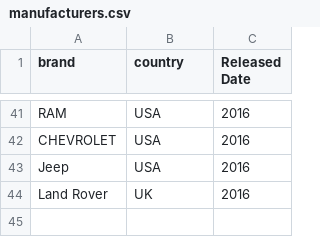
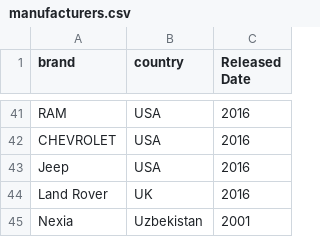
Before and after one commit to JmlKhan/sample-CRUD-on-file, a CSV file: manufacturers.csv, drawn as a sheet; only a part is shown, gaps mark what is left out.

```diff
--- a/manufacturers.csv
+++ b/manufacturers.csv
@@ -44 +44,2 @@ Jeep,USA,2016
 Land Rover,UK,2016
+Nexia, Uzbekistan, 2001
```
Also changed, not shown: 20 other files.
